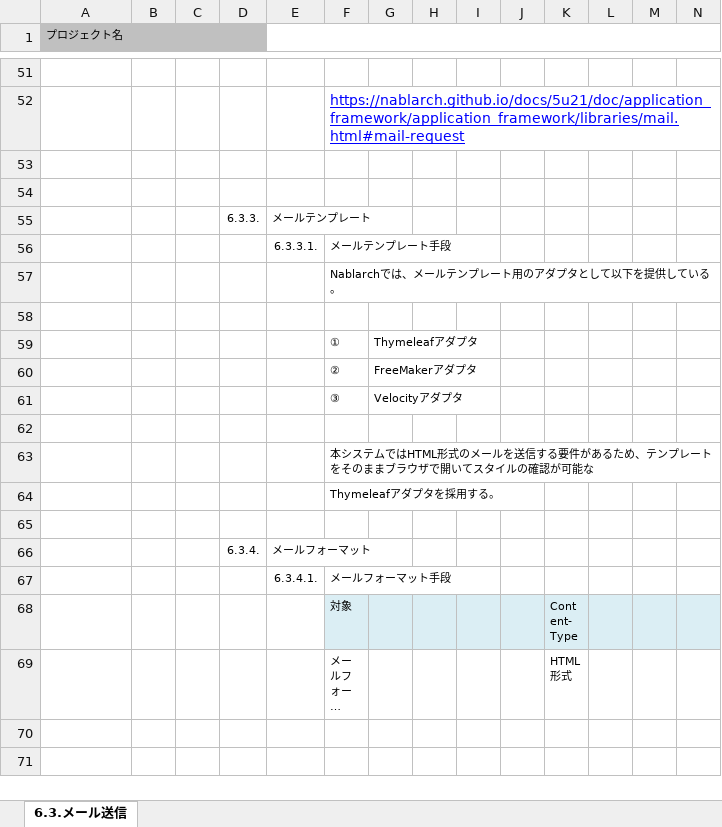
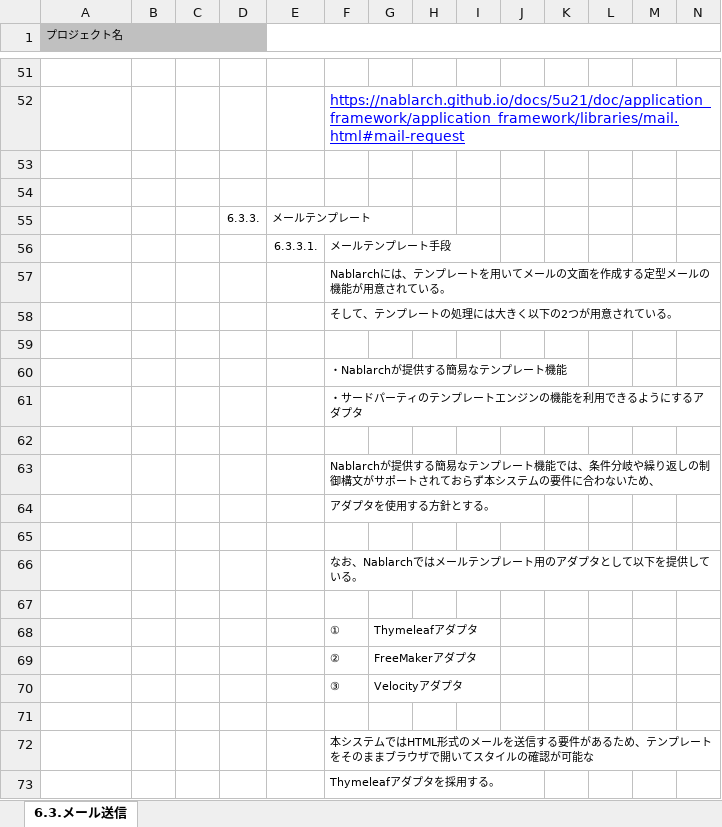
Before and after one commit to Fintan-contents/application-architecture-sample, an Excel workbook: nablarch_sample/アプリケーション方式設計書_6出力処理方式_6.3メール送信.xlsx, sheet 6.3.メール送信, drawn as a sheet; only a part is shown, gaps mark what is left out; the shorter side is filled out with more unchanged rows; long unchanged cells end in …; values as stored, in another font and other column widths than the file's, no borders; rows hold the shown columns only; the diff names each change by its address in the sheet, - before the commit and + after, or states it on an @@ line.

Commit message:
No.22 メールテンプレートの選択肢にNablarchが提供する簡易なテンプレートを追加

```diff
--- a/nablarch_sample/アプリケーション方式設計書_6出力処理方式_6.3メール送信.xlsx (sheet 6.3.メール送信)
+++ b/nablarch_sample/アプリケーション方式設計書_6出力処理方式_6.3メール送信.xlsx (sheet 6.3.メール送信)
-F57: Nablarchでは、メールテンプレート用のアダプタとして以下を提供している。
+F57: Nablarchには、テンプレートを用いてメールの文面を作成する定型メールの機能が用意されている。
+row 58:  |  |  |  |  | そして、テンプレートの処理には大きく以下の2つが用意されている。
+row 59: (empty)
+row 60:  |  |  |  |  | ・Nablarchが提供する簡易なテンプレート機能
+row 61:  |  |  |  |  | ・サードパーティのテンプレートエンジンの機能を利用できるようにするアダプタ
+row 62: (empty)
+row 63:  |  |  |  |  | Nablarchが提供する簡易なテンプレート機能では、条件分岐や繰り返しの制御構文がサポートされておらず本システムの要件に合わないため、
+row 64:  |  |  |  |  | アダプタを使用する方針とする。
+row 65: (empty)
+row 66:  |  |  |  |  | なお、Nablarchではメールテンプレート用のアダプタとして以下を提供している。
```
